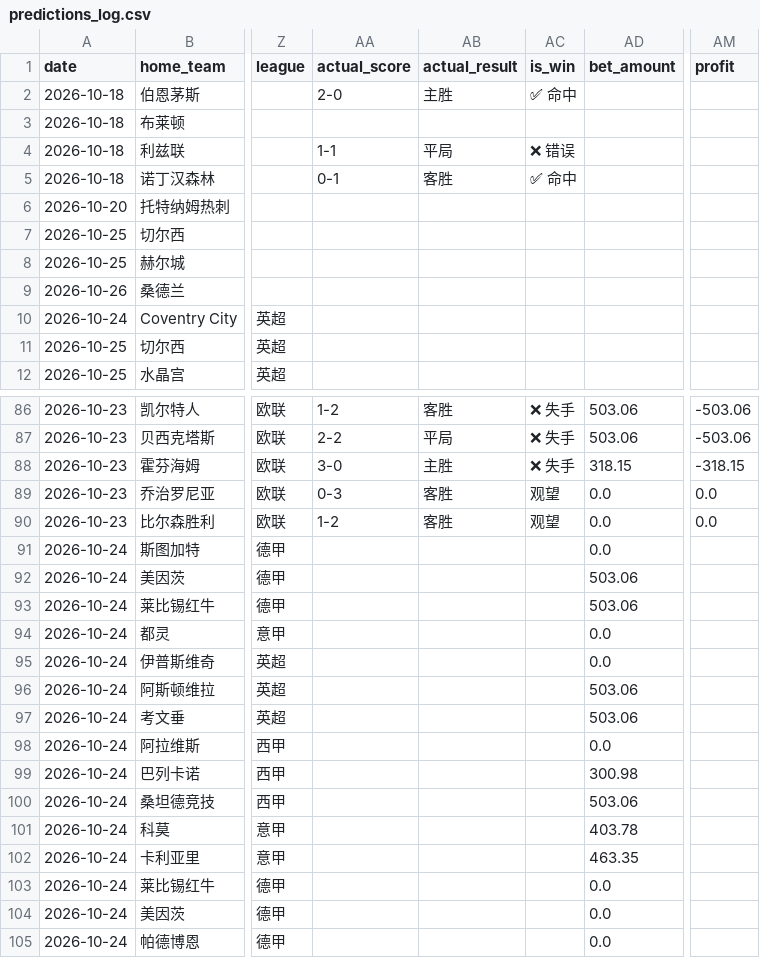
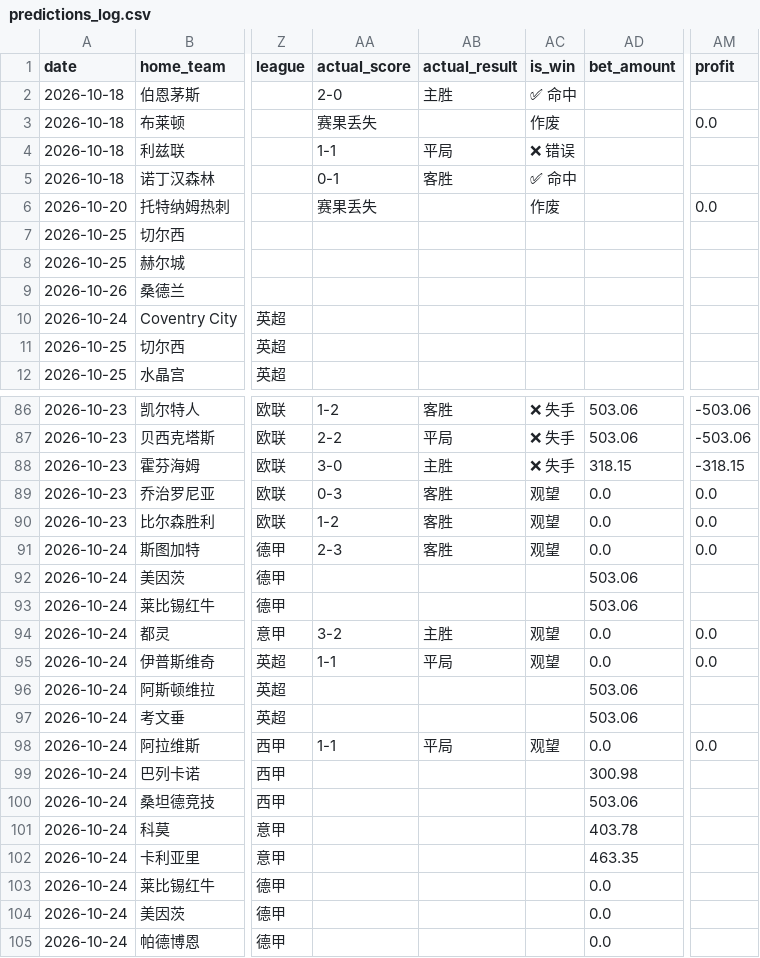
Before and after one commit to kejiqun/epl-prediction, a CSV file: predictions_log.csv, drawn as a sheet; only a part is shown, gaps mark what is left out; the diff names each change by its address in the sheet, - before the commit and + after, or states it on an @@ line.

```diff
--- a/predictions_log.csv
+++ b/predictions_log.csv
-AA3 (actual_score): (empty)
+AA3 (actual_score): 赛果丢失
-AC3 (is_win): (empty)
+AC3 (is_win): 作废
-AM3 (profit): (empty)
+AM3 (profit): 0.0
-AA6 (actual_score): (empty)
+AA6 (actual_score): 赛果丢失
-AC6 (is_win): (empty)
+AC6 (is_win): 作废
-AM6 (profit): (empty)
+AM6 (profit): 0.0
-AA91 (actual_score): (empty)
+AA91 (actual_score): 2-3
-AB91 (actual_result): (empty)
+AB91 (actual_result): 客胜
-AC91 (is_win): (empty)
+AC91 (is_win): 观望
-AM91 (profit): (empty)
+AM91 (profit): 0.0
-AA94 (actual_score): (empty)
+AA94 (actual_score): 3-2
-AB94 (actual_result): (empty)
+AB94 (actual_result): 主胜
-AC94:AC95 (is_win): (empty)
+AC94:AC95 (is_win): 观望
-AM94:AM95 (profit): (empty)
+AM94:AM95 (profit): 0.0
-AA95 (actual_score): (empty)
+AA95 (actual_score): 1-1
-AB95 (actual_result): (empty)
+AB95 (actual_result): 平局
-AA98 (actual_score): (empty)
+AA98 (actual_score): 1-1
-AB98 (actual_result): (empty)
+AB98 (actual_result): 平局
-AC98 (is_win): (empty)
+AC98 (is_win): 观望
-AM98 (profit): (empty)
+AM98 (profit): 0.0
```
